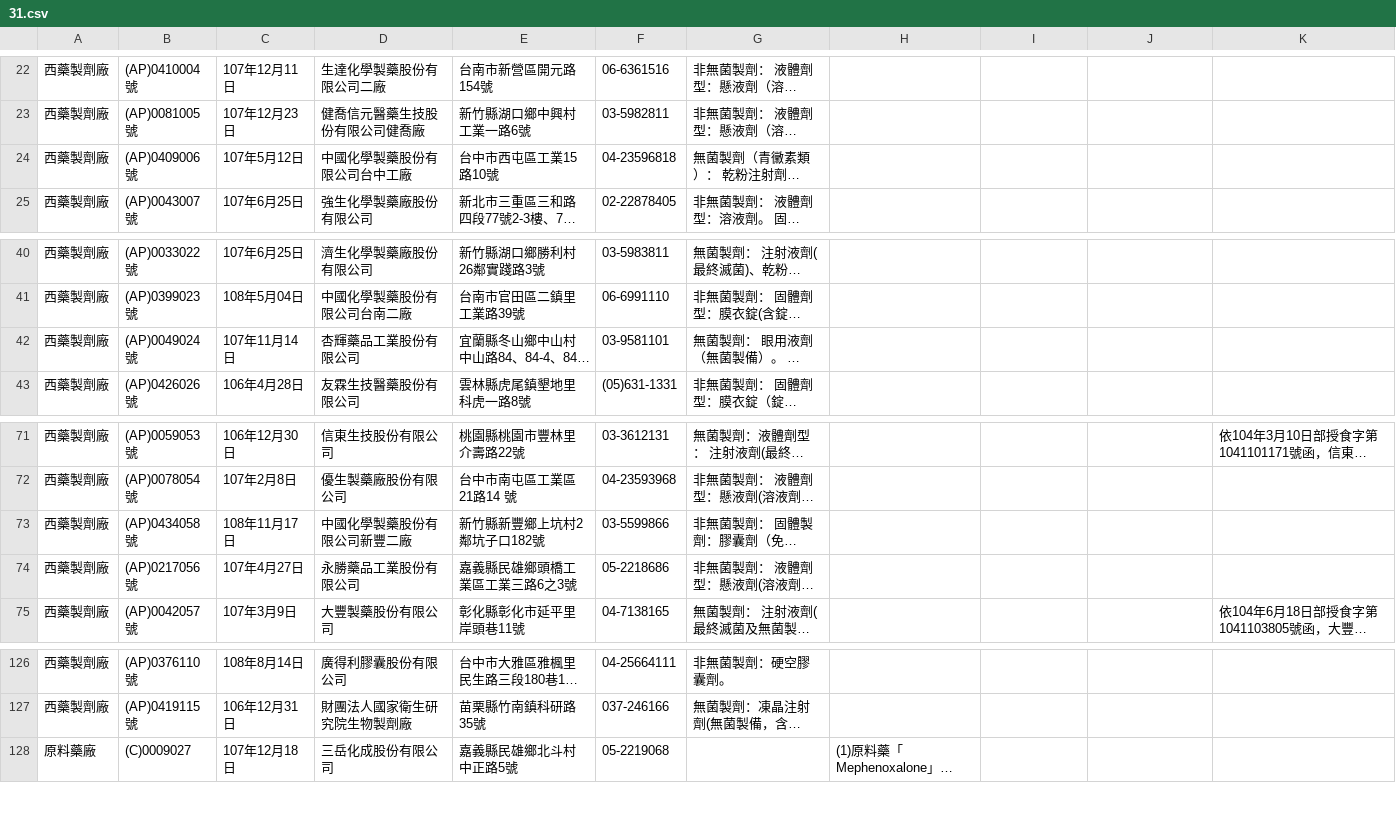
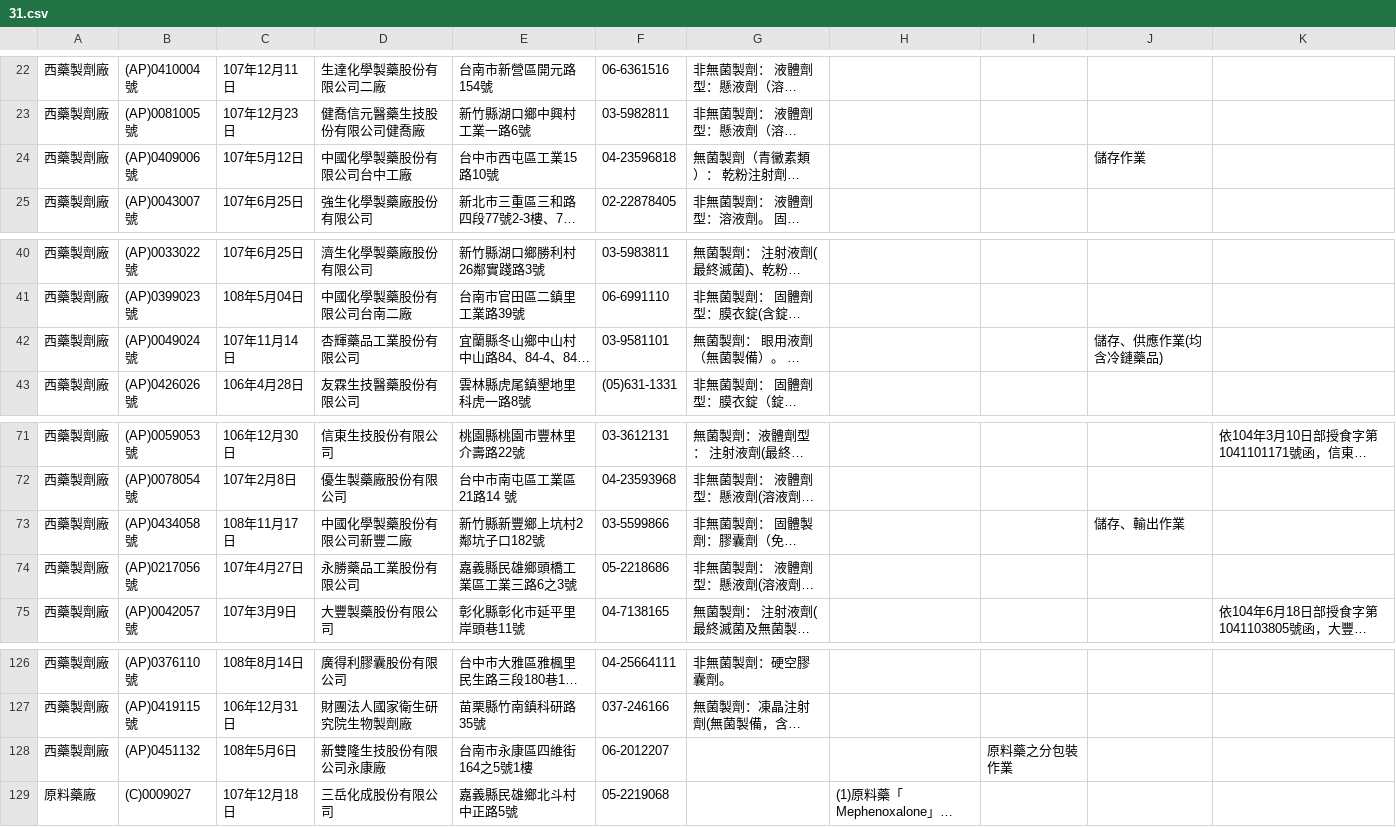
Before and after one commit to kiang/data.fda.gov.tw-list, a CSV file: dataset/31.csv, drawn as a sheet; only a part is shown, gaps mark what is left out; long unchanged cells end in …; the diff names each change by its address in the sheet, - before the commit and + after, or states it on an @@ line.

```diff
--- a/dataset/31.csv
+++ b/dataset/31.csv
-J24: (empty)
+J24: 儲存作業
-J42: (empty)
+J42: 儲存、供應作業(均含冷鏈藥品)
-J73: (empty)
+J73: 儲存、輸出作業
+row 128: 西藥製劑廠 | (AP)0451132 | 108年5月6日 | 新雙隆生技股份有限公司永康廠 | 台南市永康區四維街164之5號1樓 | 06-2012207 |  |  | 原料藥之分包裝作業
```
Also changed, not shown: dataset/111.csv, list.csv, 2 other files.
